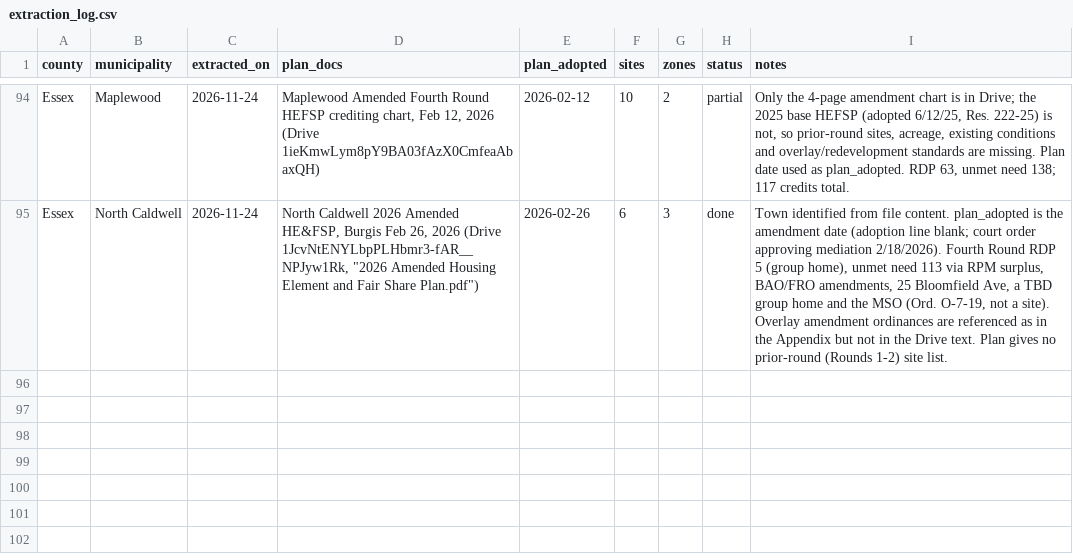
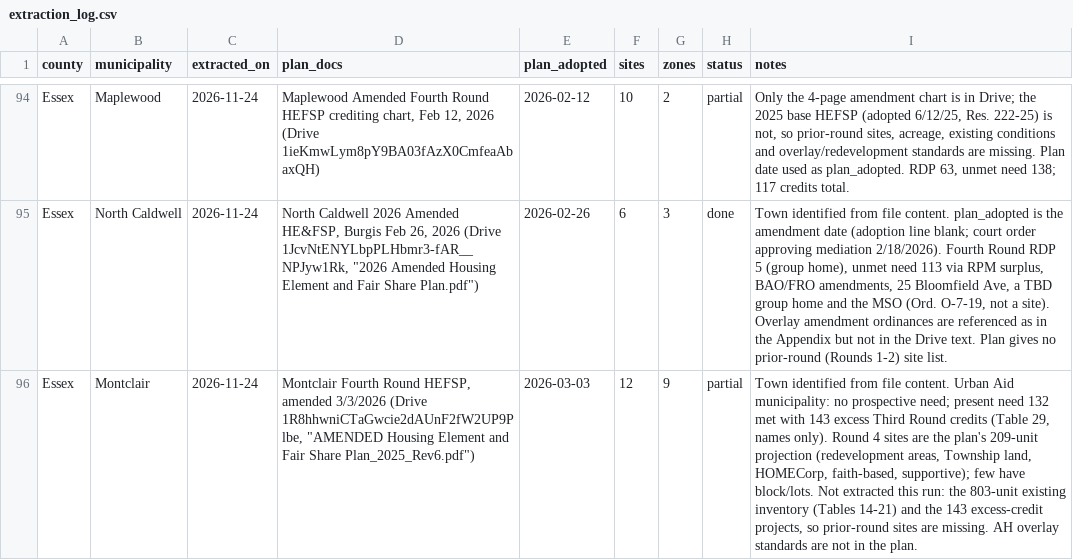
Before and after one commit to nickrogers280-coder/nj-round4-map, a CSV file: data/extraction_log.csv, drawn as a sheet; only a part is shown, gaps mark what is left out; the diff names each change by its address in the sheet, - before the commit and + after, or states it on an @@ line.

```diff
--- a/data/extraction_log.csv
+++ b/data/extraction_log.csv
+row 96: Essex | Montclair | 2026-11-24 | Montclair Fourth Round HEFSP, amended 3/3/2026 (Drive 1R8hhwniCTaGwcie2dAUnF2fW2UP9Plbe, "AMENDED Housing Element and Fair Share Plan_2025_Rev6.pdf") | 2026-03-03 | 12 | 9 | partial | Town identified from file content. Urban Aid municipality: no prospective need; present need 132 met with 143 excess Third Round credits (Table 29, names only). Round 4 sites are the plan's 209-unit projection (redevelopment areas, Township land, HOMECorp, faith-based, supportive); few have block/lots. Not extracted this run: the 803-unit existing inventory (Tables 14-21) and the 143 excess-credit projects, so prior-round sites are missing. AH overlay standards are not in the plan.
```
Also changed, not shown: data/sites.csv, data/zones.csv.
